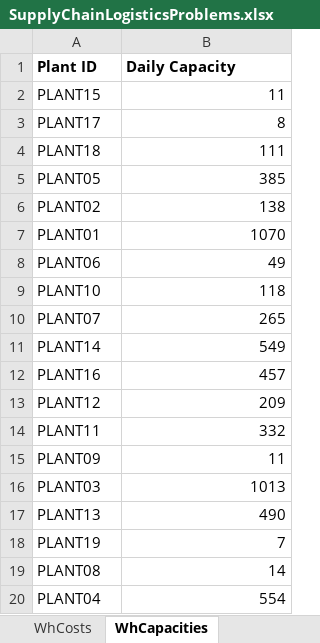
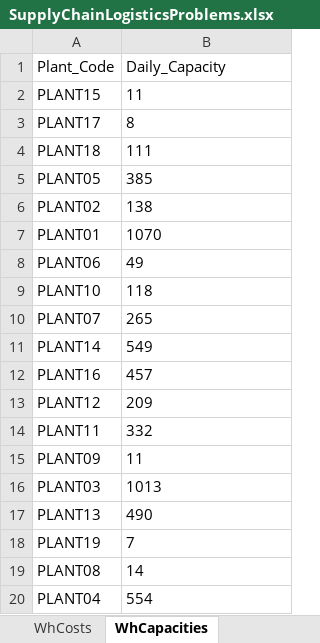
Before and after one commit to jaredbach/LogisticsDataset, an Excel workbook: SupplyChainLogisticsProblems.xlsx, sheet WhCapacities, drawn as a sheet; values as stored, in another font and other column widths than the file's, no borders; removed rows and columns are numbered as before the commit, all else as after; the diff names each change by its address in the sheet, - before the commit and + after, or states it on an @@ line.

```diff
--- a/SupplyChainLogisticsProblems.xlsx (sheet WhCapacities)
+++ b/SupplyChainLogisticsProblems.xlsx (sheet WhCapacities)
-row 1: Plant ID | Daily Capacity
+row 1: Plant_Code | Daily_Capacity
-B2:B20 alignment: right
+B2:B20 alignment: left
```
Also changed, not shown: sheet FreightRates, sheet OrderList, sheet WhCosts, sheet ProductsPerPlant, sheet PlantPorts, sheet VmiCustomers, 9 other files.
